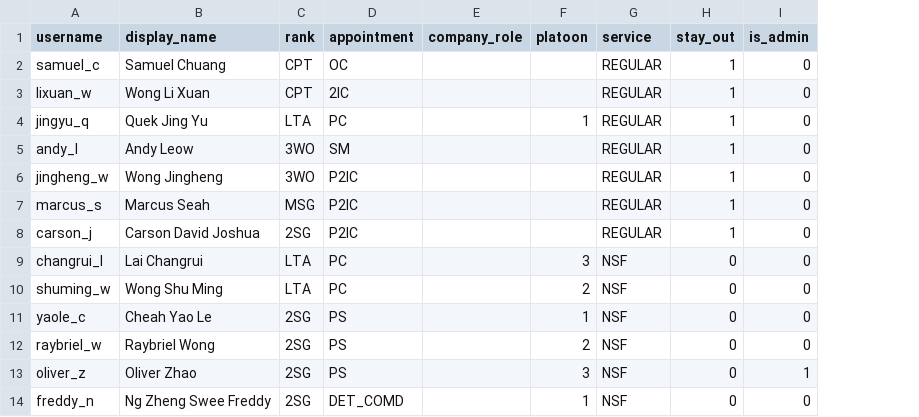
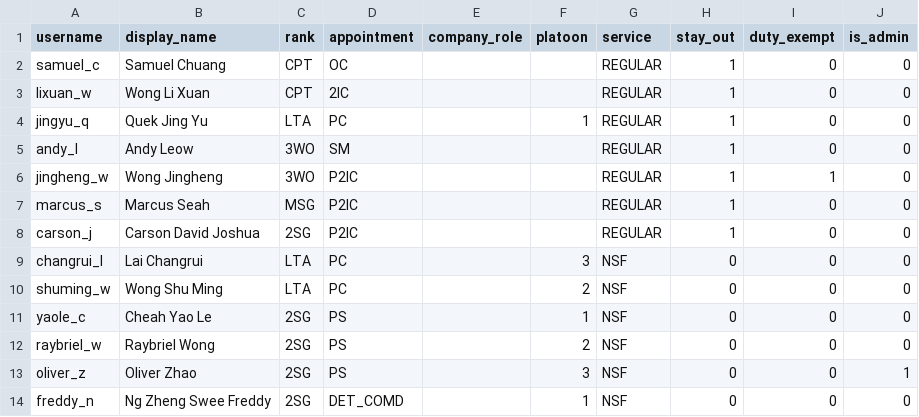
Before and after one commit to oliverzhaozy/delta_innovation, a CSV file: seed/people.csv, drawn as a sheet; only a part is shown; the diff names each change by its address in the sheet, - before the commit and + after, or states it on an @@ line.

```diff
--- a/seed/people.csv
+++ b/seed/people.csv
+column I (duty_exempt), rows 2-14: 0 | 0 | 0 | 0 | 1 | 0 | 0 | 0 | 0 | 0 | 0 | 0 | 0
```
Also changed, not shown: 13 other files.
